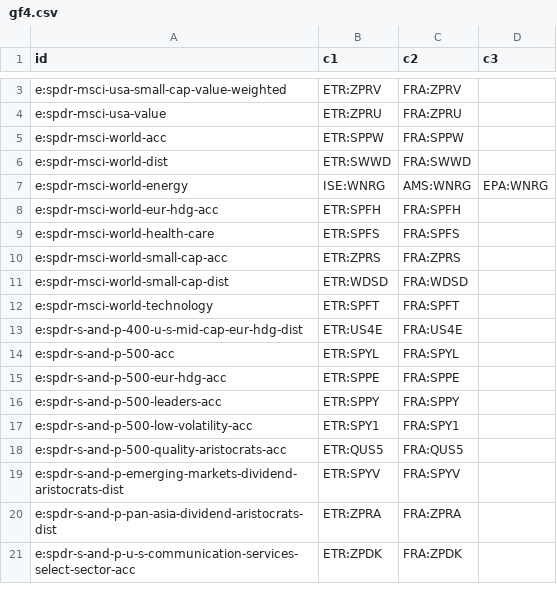
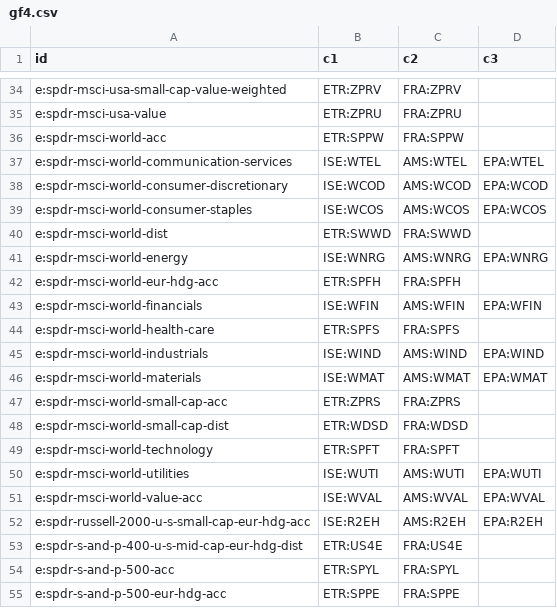
Before and after one commit to n7497nbtjh-crypto/Bourse, a CSV file: cf/site/data/gf4.csv, drawn as a sheet; only a part is shown, gaps mark what is left out; the shorter side is filled out with more unchanged rows; the diff covers the shown part only; the diff names each change by its address in the sheet, - before the commit and + after, or states it on an @@ line.

```diff
--- a/cf/site/data/gf4.csv
+++ b/cf/site/data/gf4.csv
+row 37: e:spdr-msci-world-communication-services | ISE:WTEL | AMS:WTEL | EPA:WTEL
+row 38: e:spdr-msci-world-consumer-discretionary | ISE:WCOD | AMS:WCOD | EPA:WCOD
+row 39: e:spdr-msci-world-consumer-staples | ISE:WCOS | AMS:WCOS | EPA:WCOS
+row 43: e:spdr-msci-world-financials | ISE:WFIN | AMS:WFIN | EPA:WFIN
+row 45: e:spdr-msci-world-industrials | ISE:WIND | AMS:WIND | EPA:WIND
+row 46: e:spdr-msci-world-materials | ISE:WMAT | AMS:WMAT | EPA:WMAT
+row 50: e:spdr-msci-world-utilities | ISE:WUTI | AMS:WUTI | EPA:WUTI
+row 51: e:spdr-msci-world-value-acc | ISE:WVAL | AMS:WVAL | EPA:WVAL
+row 52: e:spdr-russell-2000-u-s-small-cap-eur-hdg-acc | ISE:R2EH | AMS:R2EH | EPA:R2EH
```
Also changed, not shown: 32 added rows and 1 removed row elsewhere in this file, cf/site/data/gf.csv, cf/site/data/gf2.csv, 24 other files.
